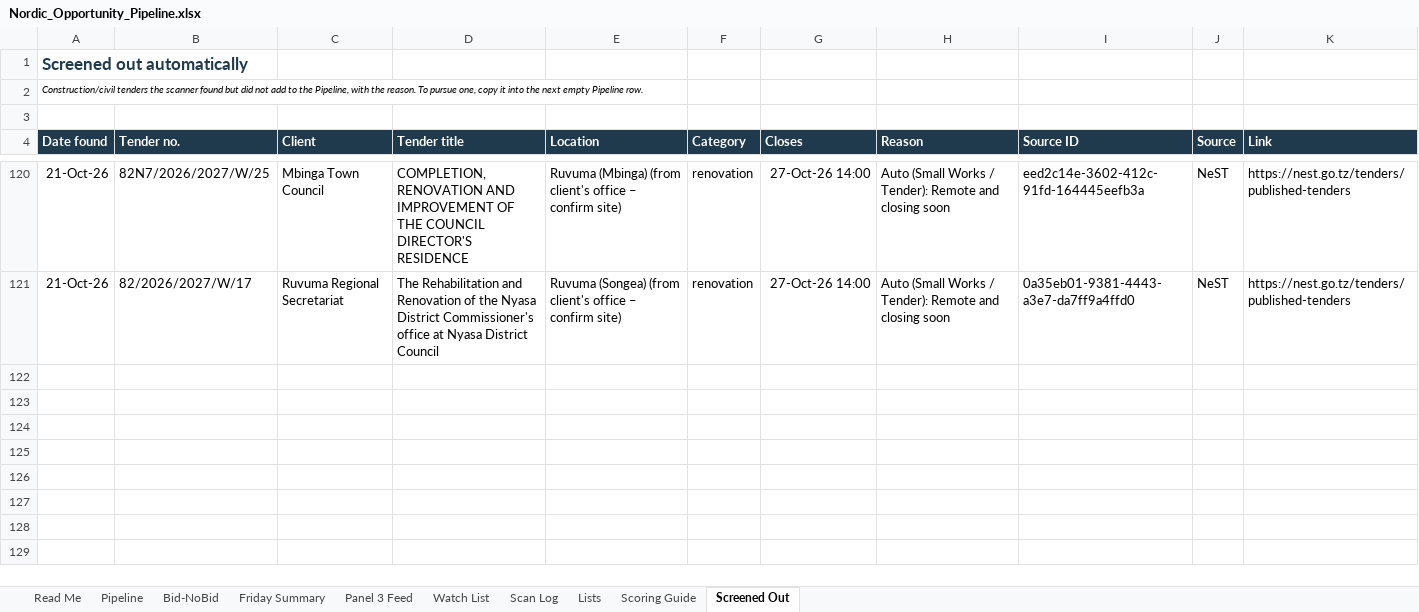
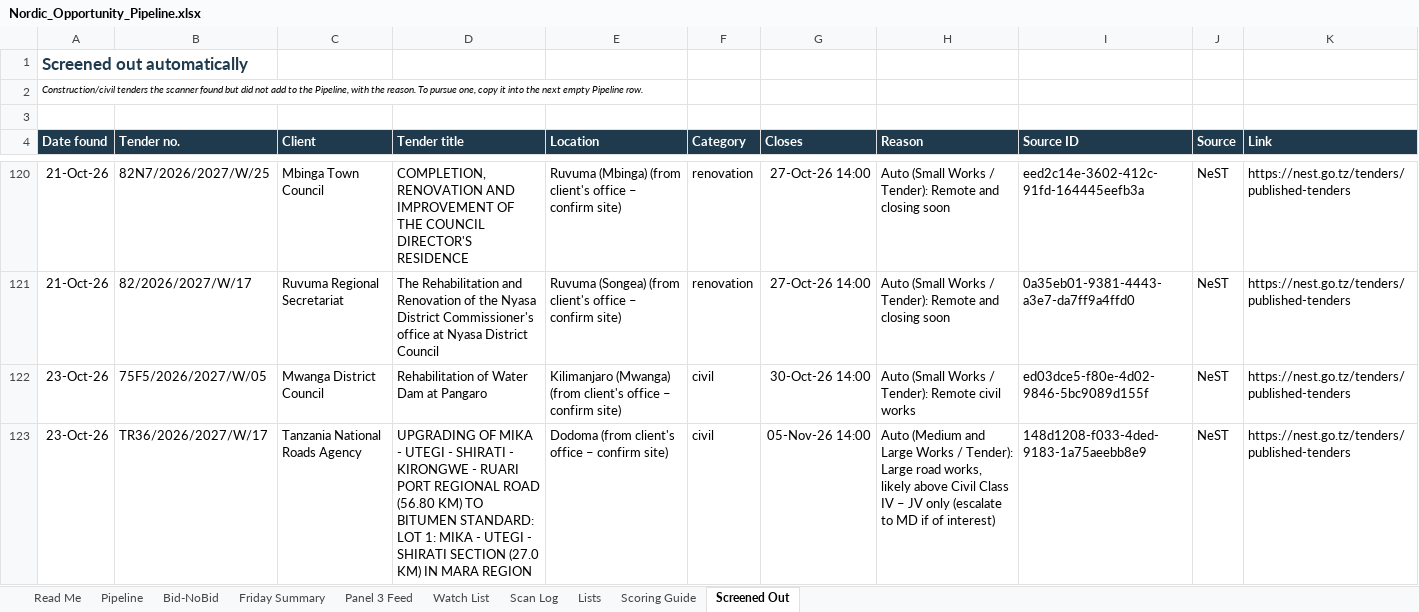
Before and after one commit to frankkashushura/nordic-tender-scanner, an Excel workbook: data/Nordic_Opportunity_Pipeline.xlsx, sheet Screened Out, drawn as a sheet; only a part is shown, gaps mark what is left out; values as stored, in another font and other column widths than the file's, no borders; the diff names each change by its address in the sheet, - before the commit and + after, or states it on an @@ line.

```diff
--- a/data/Nordic_Opportunity_Pipeline.xlsx (sheet Screened Out)
+++ b/data/Nordic_Opportunity_Pipeline.xlsx (sheet Screened Out)
+row 122: 23-Oct-26 | 75F5/2026/2027/W/05 | Mwanga District Council | Rehabilitation of Water Dam at Pangaro | Kilimanjaro (Mwanga) (from client's office – confirm site) | civil | 30-Oct-26 14:00 | Auto (Small Works / Tender): Remote civil works | ed03dce5-f80e-4d02-9846-5bc9089d155f | NeST | https://nest.go.tz/tenders/published-tenders
+row 123: 23-Oct-26 | TR36/2026/2027/W/17 | Tanzania National Roads Agency | UPGRADING OF MIKA - UTEGI - SHIRATI - KIRONGWE - RUARI PORT REGIONAL ROAD (56.80 KM) TO BITUMEN STANDARD: LOT 1: MIKA - UTEGI - SHIRATI SECTION (27.0 KM) IN MARA REGION | Dodoma (from client's office – confirm site) | civil | 05-Nov-26 14:00 | Auto (Medium and Large Works / Tender): Large road works, likely above Civil Class IV – JV only (escalate to MD if of interest) | 148d1208-f033-4ded-9183-1a75aeebb8e9 | NeST | https://nest.go.tz/tenders/published-tenders
```
Also changed, not shown: sheet Pipeline, sheet Bid-NoBid, sheet Scan Log, 7 other files.
